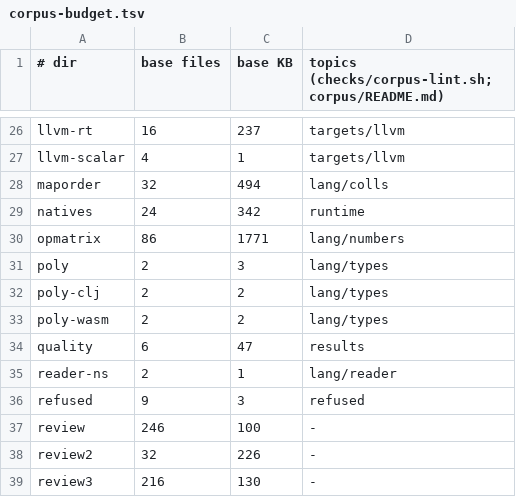
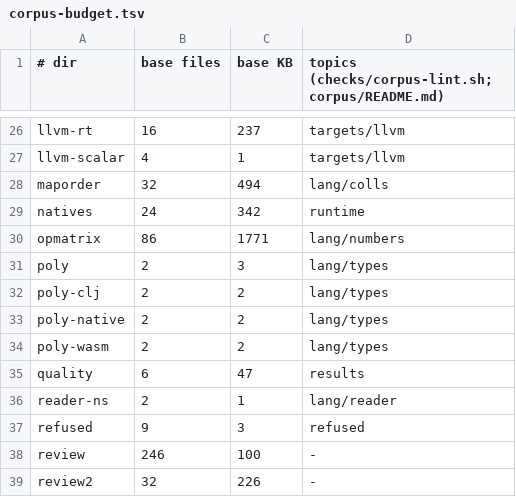
Before and after one commit to mparrett/let-go-wasmgc, a TSV file: checks/corpus-budget.tsv, drawn as a sheet; only a part is shown, gaps mark what is left out; the shorter side is filled out with more unchanged rows; the diff names each change by its address in the sheet, - before the commit and + after, or states it on an @@ line.

```diff
--- a/checks/corpus-budget.tsv
+++ b/checks/corpus-budget.tsv
+row 33: poly-native | 2 | 2 | lang/types
```
Also changed, not shown: checks/items.tsv, 12 other files.
